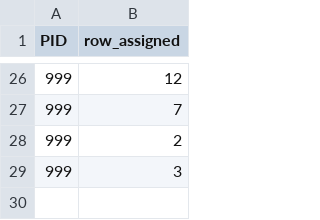
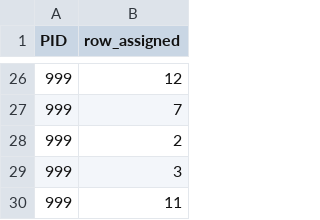
Before and after one commit to lllll77777/a, a CSV file: assign.csv, drawn as a sheet; only a part is shown, gaps mark what is left out; the diff names each change by its address in the sheet, - before the commit and + after, or states it on an @@ line.

Commit message:
Update CSV file with new data

```diff
--- a/assign.csv
+++ b/assign.csv
+row 30: 999 | 11
```
